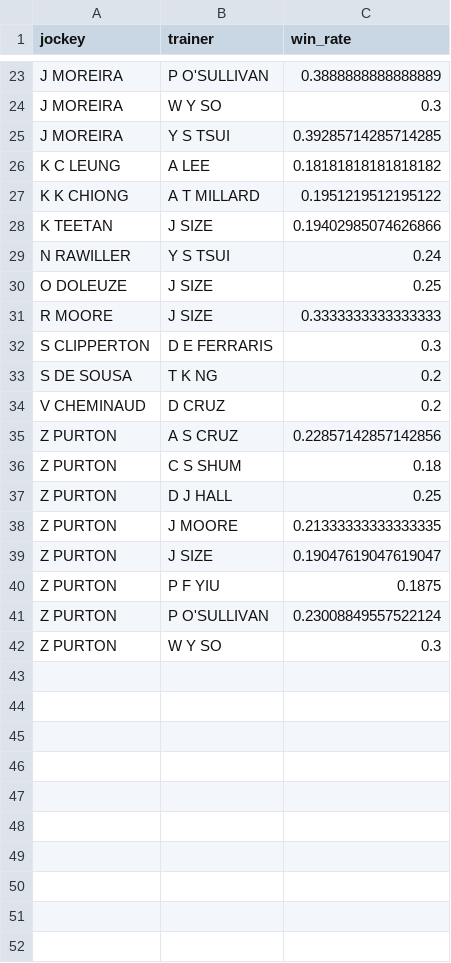
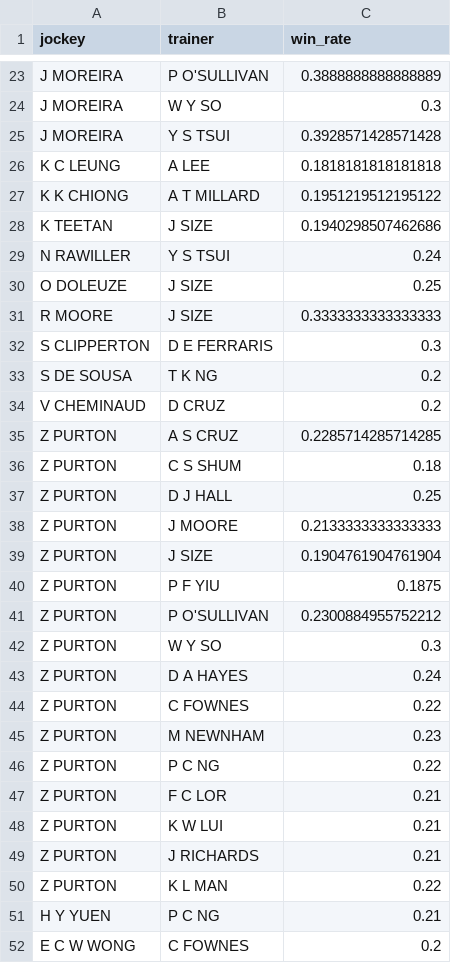
Before and after one commit to lelandbondx/golden-stallion-hkjc, a CSV file: data/jockey_trainer_partnerships.csv, drawn as a sheet; only a part is shown, gaps mark what is left out; the diff covers the shown part only.

```diff
--- a/data/jockey_trainer_partnerships.csv
+++ b/data/jockey_trainer_partnerships.csv
@@ -24,6 +24,6 @@ J MOREIRA,P O'SULLIVAN,0.3888888888888889
 J MOREIRA,W Y SO,0.3
-J MOREIRA,Y S TSUI,0.39285714285714285
-K C LEUNG,A LEE,0.18181818181818182
+J MOREIRA,Y S TSUI,0.3928571428571428
+K C LEUNG,A LEE,0.1818181818181818
 K K CHIONG,A T MILLARD,0.1951219512195122
-K TEETAN,J SIZE,0.19402985074626866
+K TEETAN,J SIZE,0.1940298507462686
 N RAWILLER,Y S TSUI,0.24
@@ -34,9 +34,19 @@ S DE SOUSA,T K NG,0.2
 V CHEMINAUD,D CRUZ,0.2
-Z PURTON,A S CRUZ,0.22857142857142856
+Z PURTON,A S CRUZ,0.2285714285714285
 Z PURTON,C S SHUM,0.18
 Z PURTON,D J HALL,0.25
-Z PURTON,J MOORE,0.21333333333333335
-Z PURTON,J SIZE,0.19047619047619047
+Z PURTON,J MOORE,0.2133333333333333
+Z PURTON,J SIZE,0.1904761904761904
 Z PURTON,P F YIU,0.1875
-Z PURTON,P O'SULLIVAN,0.23008849557522124
+Z PURTON,P O'SULLIVAN,0.2300884955752212
 Z PURTON,W Y SO,0.3
+Z PURTON,D A HAYES,0.24
+Z PURTON,C FOWNES,0.22
+Z PURTON,M NEWNHAM,0.23
+Z PURTON,P C NG,0.22
+Z PURTON,F C LOR,0.21
+Z PURTON,K W LUI,0.21
+Z PURTON,J RICHARDS,0.21
+Z PURTON,K L MAN,0.22
+H Y YUEN,P C NG,0.21
+E C W WONG,C FOWNES,0.2
```
Also changed, not shown: 10 edited cells elsewhere in this file, data/jockey_win_rates.csv, data/latest_trial_stats.csv, 38 other files.
